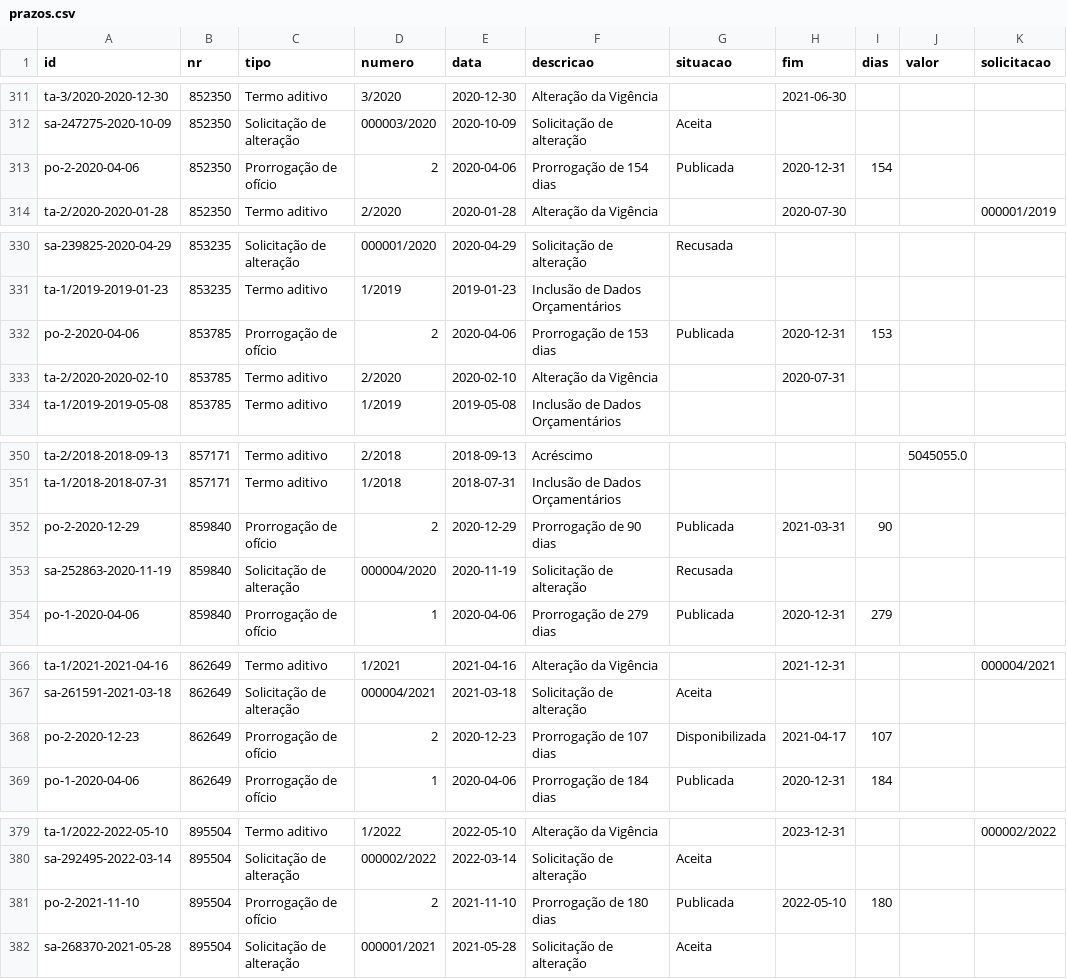
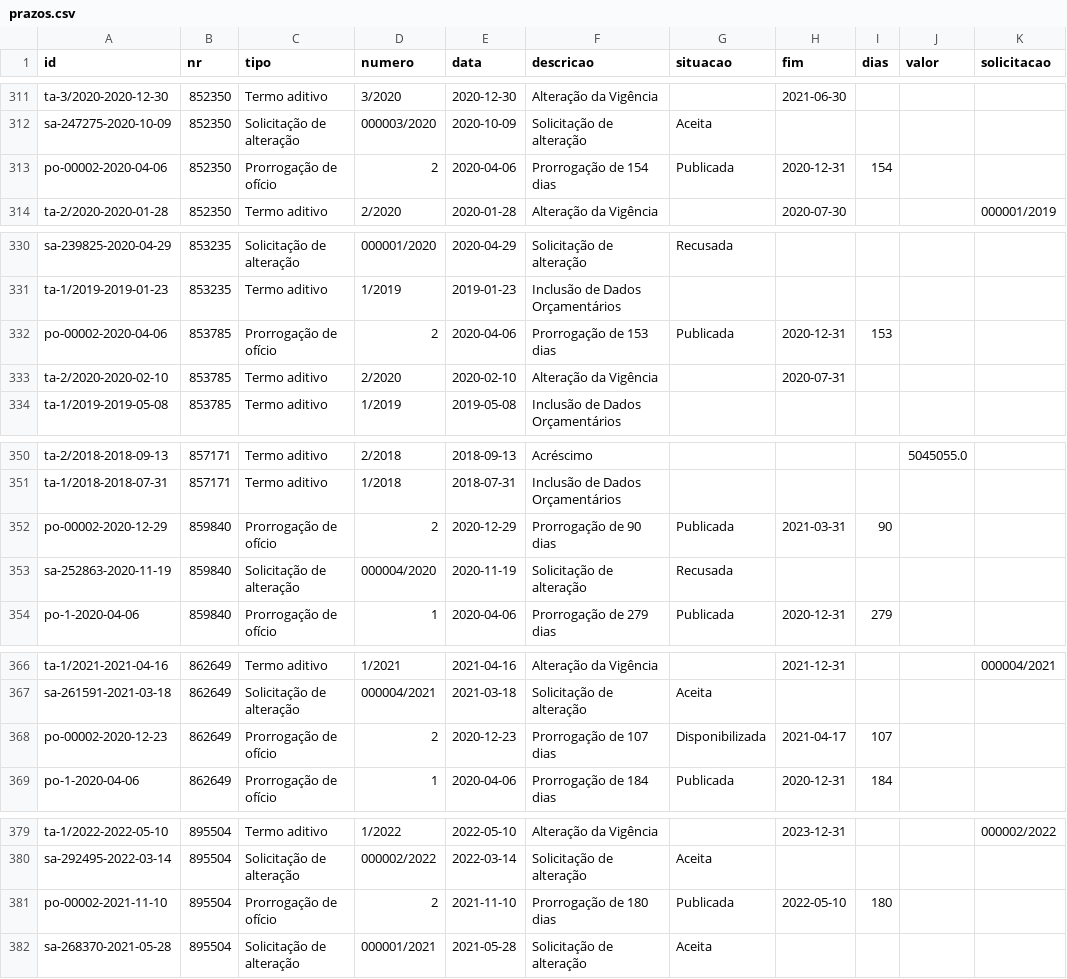
Before and after one commit to CleytonDM/painel-cisternas, a CSV file: dados/prazos.csv, drawn as a sheet; only a part is shown, gaps mark what is left out; the diff covers the shown part only; the diff names each change by its address in the sheet, - before the commit and + after, or states it on an @@ line.

```diff
--- a/dados/prazos.csv
+++ b/dados/prazos.csv
-A313 (id): po-2-2020-04-06
+A313 (id): po-00002-2020-04-06
-A332 (id): po-2-2020-04-06
+A332 (id): po-00002-2020-04-06
-A352 (id): po-2-2020-12-29
+A352 (id): po-00002-2020-12-29
-A368 (id): po-2-2020-12-23
+A368 (id): po-00002-2020-12-23
-A381 (id): po-2-2021-11-10
+A381 (id): po-00002-2021-11-10
```
Also changed, not shown: 1 added row and 9 edited cells elsewhere in this file, dados/empenhos.csv, dados/execucao.csv, 6 other files.
